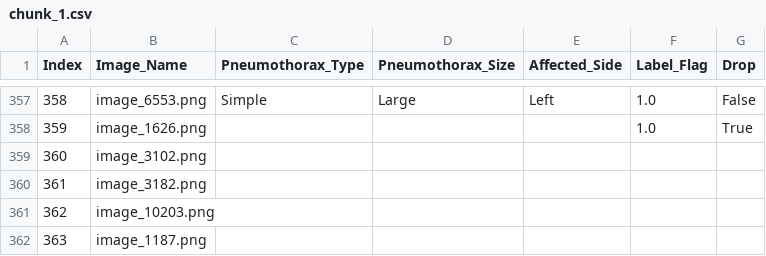
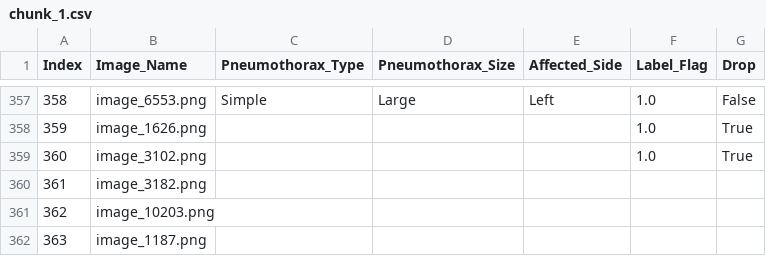
Before and after one commit to Abdullahshade/repoabood, a CSV file: chunk_1.csv, drawn as a sheet; only a part is shown, gaps mark what is left out.

Commit message:
Mark image as dropped

```diff
--- a/chunk_1.csv
+++ b/chunk_1.csv
@@ -358,3 +358,3 @@ Index,Image_Name,Pneumothorax_Type,Pneumothorax_Size,Affected_Side,Label_Flag,Dr
 359,image_1626.png,,,,1.0,True
-360,image_3102.png,,,,,
+360,image_3102.png,,,,1.0,True
 361,image_3182.png,,,,,
```
